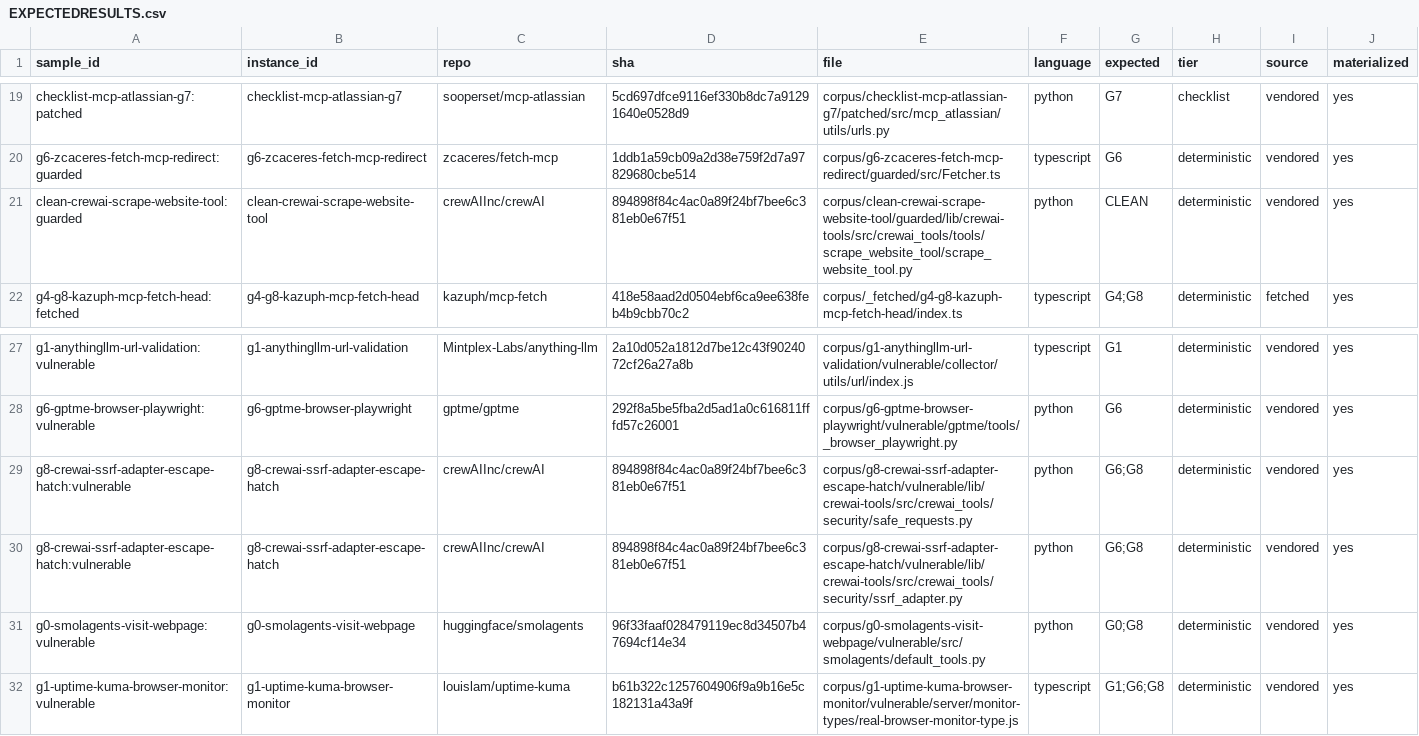
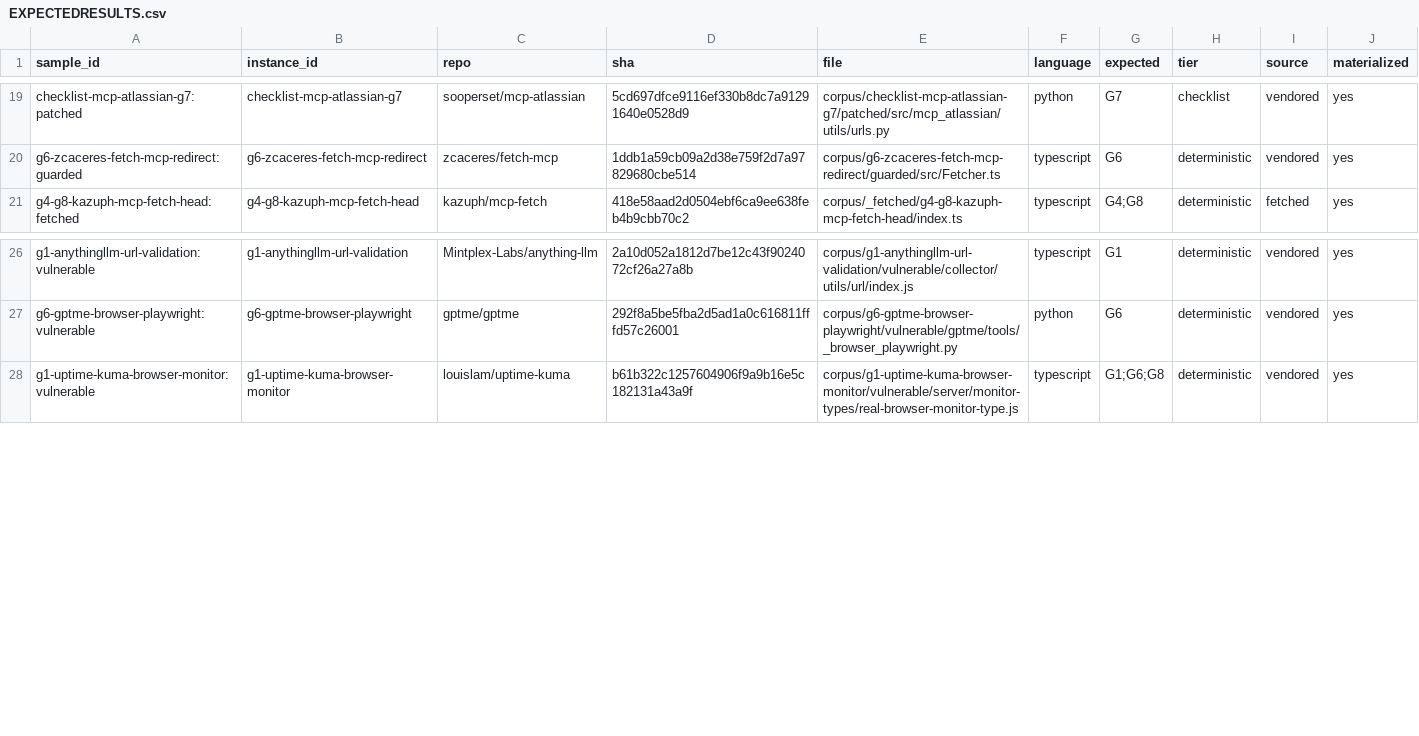
Before and after one commit to beardthelion/ssrf-guard-audit, a CSV file: corpus/EXPECTEDRESULTS.csv, drawn as a sheet; only a part is shown, gaps mark what is left out; the diff names each change by its address in the sheet, - before the commit and + after, or states it on an @@ line.

Commit message:
Remove third-party corpus instances

```diff
--- a/corpus/EXPECTEDRESULTS.csv
+++ b/corpus/EXPECTEDRESULTS.csv
-row 21: clean-crewai-scrape-website-tool:guarded | clean-crewai-scrape-website-tool | crewAIInc/crewAI | 894898f84c4ac0a89f24bf7bee6c381eb0e67f51 | corpus/clean-crewai-scrape-website-tool/guarded/lib/crewai-tools/src/crewai_tools/tools/scrape_website_tool/scrape_website_tool.py | python | CLEAN | deterministic | vendored | yes
-row 29: g8-crewai-ssrf-adapter-escape-hatch:vulnerable | g8-crewai-ssrf-adapter-escape-hatch | crewAIInc/crewAI | 894898f84c4ac0a89f24bf7bee6c381eb0e67f51 | corpus/g8-crewai-ssrf-adapter-escape-hatch/vulnerable/lib/crewai-tools/src/crewai_tools/security/safe_requests.py | python | G6;G8 | deterministic | vendored | yes
-row 30: g8-crewai-ssrf-adapter-escape-hatch:vulnerable | g8-crewai-ssrf-adapter-escape-hatch | crewAIInc/crewAI | 894898f84c4ac0a89f24bf7bee6c381eb0e67f51 | corpus/g8-crewai-ssrf-adapter-escape-hatch/vulnerable/lib/crewai-tools/src/crewai_tools/security/ssrf_adapter.py | python | G6;G8 | deterministic | vendored | yes
-row 31: g0-smolagents-visit-webpage:vulnerable | g0-smolagents-visit-webpage | huggingface/smolagents | 96f33faaf028479119ec8d34507b47694cf14e34 | corpus/g0-smolagents-visit-webpage/vulnerable/src/smolagents/default_tools.py | python | G0;G8 | deterministic | vendored | yes
```
Also changed, not shown: 12 other files.
